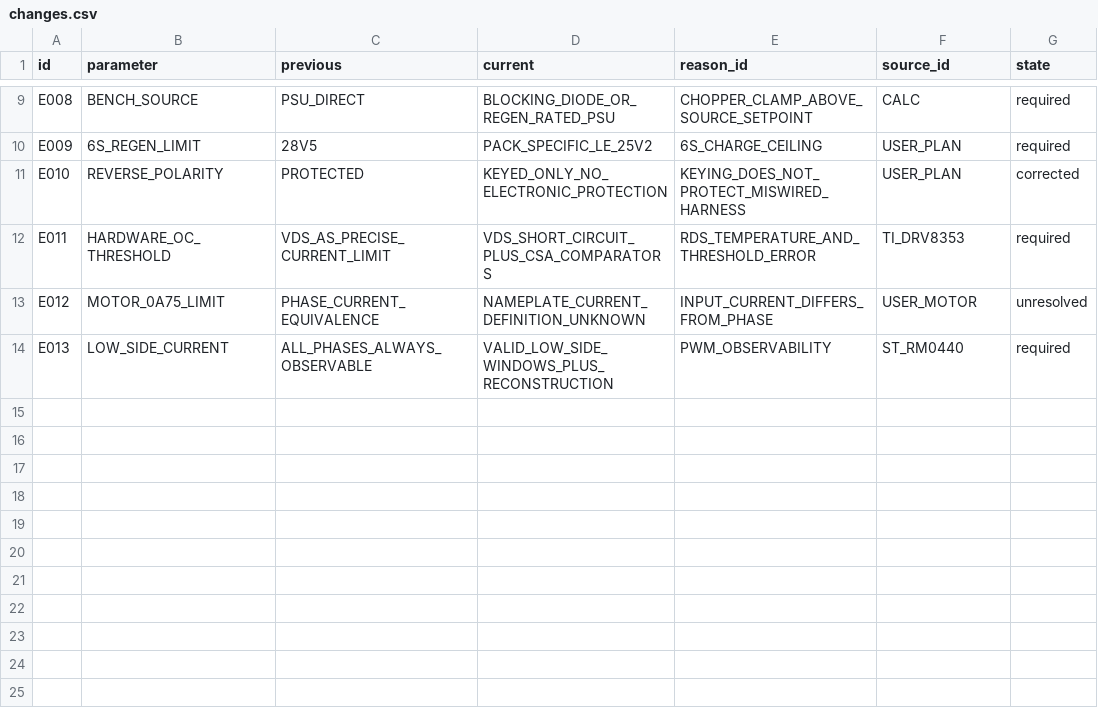
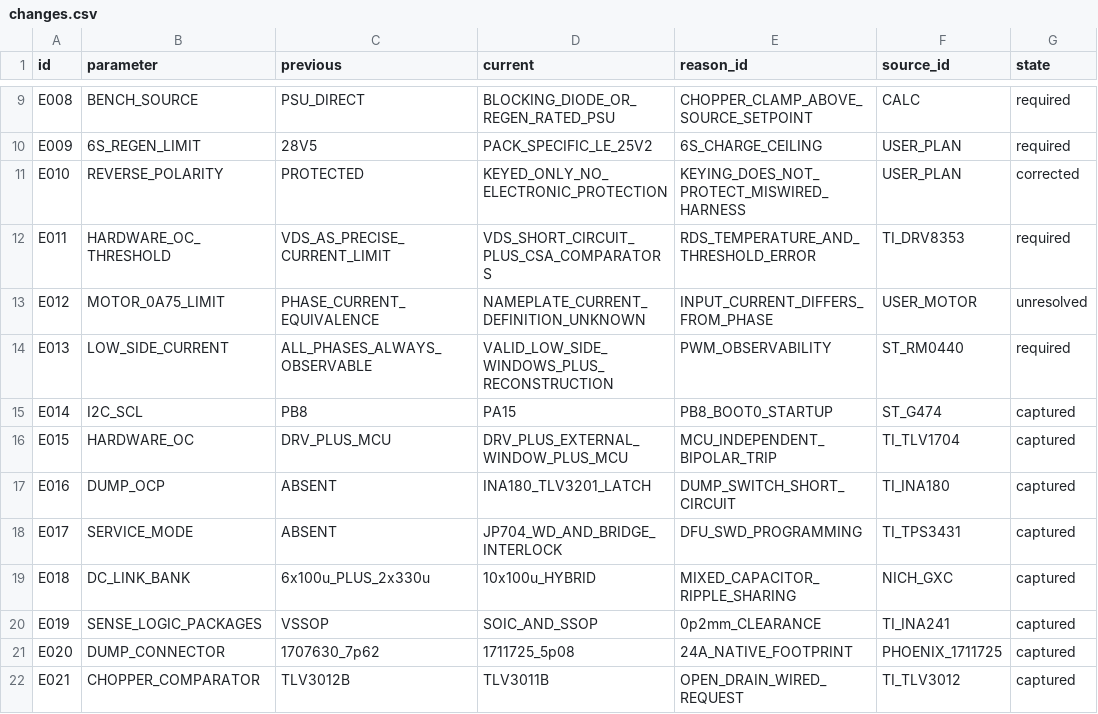
Before and after one commit to EwoudVV/bldc-esc, a CSV file: engineering/changes.csv, drawn as a sheet; only a part is shown, gaps mark what is left out; the diff names each change by its address in the sheet, - before the commit and + after, or states it on an @@ line.

```diff
--- a/engineering/changes.csv
+++ b/engineering/changes.csv
+row 15: E014 | I2C_SCL | PB8 | PA15 | PB8_BOOT0_STARTUP | ST_G474 | captured
+row 16: E015 | HARDWARE_OC | DRV_PLUS_MCU | DRV_PLUS_EXTERNAL_WINDOW_PLUS_MCU | MCU_INDEPENDENT_BIPOLAR_TRIP | TI_TLV1704 | captured
+row 17: E016 | DUMP_OCP | ABSENT | INA180_TLV3201_LATCH | DUMP_SWITCH_SHORT_CIRCUIT | TI_INA180 | captured
+row 18: E017 | SERVICE_MODE | ABSENT | JP704_WD_AND_BRIDGE_INTERLOCK | DFU_SWD_PROGRAMMING | TI_TPS3431 | captured
+row 19: E018 | DC_LINK_BANK | 6x100u_PLUS_2x330u | 10x100u_HYBRID | MIXED_CAPACITOR_RIPPLE_SHARING | NICH_GXC | captured
+row 20: E019 | SENSE_LOGIC_PACKAGES | VSSOP | SOIC_AND_SSOP | 0p2mm_CLEARANCE | TI_INA241 | captured
+row 21: E020 | DUMP_CONNECTOR | 1707630_7p62 | 1711725_5p08 | 24A_NATIVE_FOOTPRINT | PHOENIX_1711725 | captured
+row 22: E021 | CHOPPER_COMPARATOR | TLV3012B | TLV3011B | OPEN_DRAIN_WIRED_REQUEST | TI_TLV3012 | captured
```
Also changed, not shown: engineering/open_items.csv, engineering/parts.csv, 42 other files.
